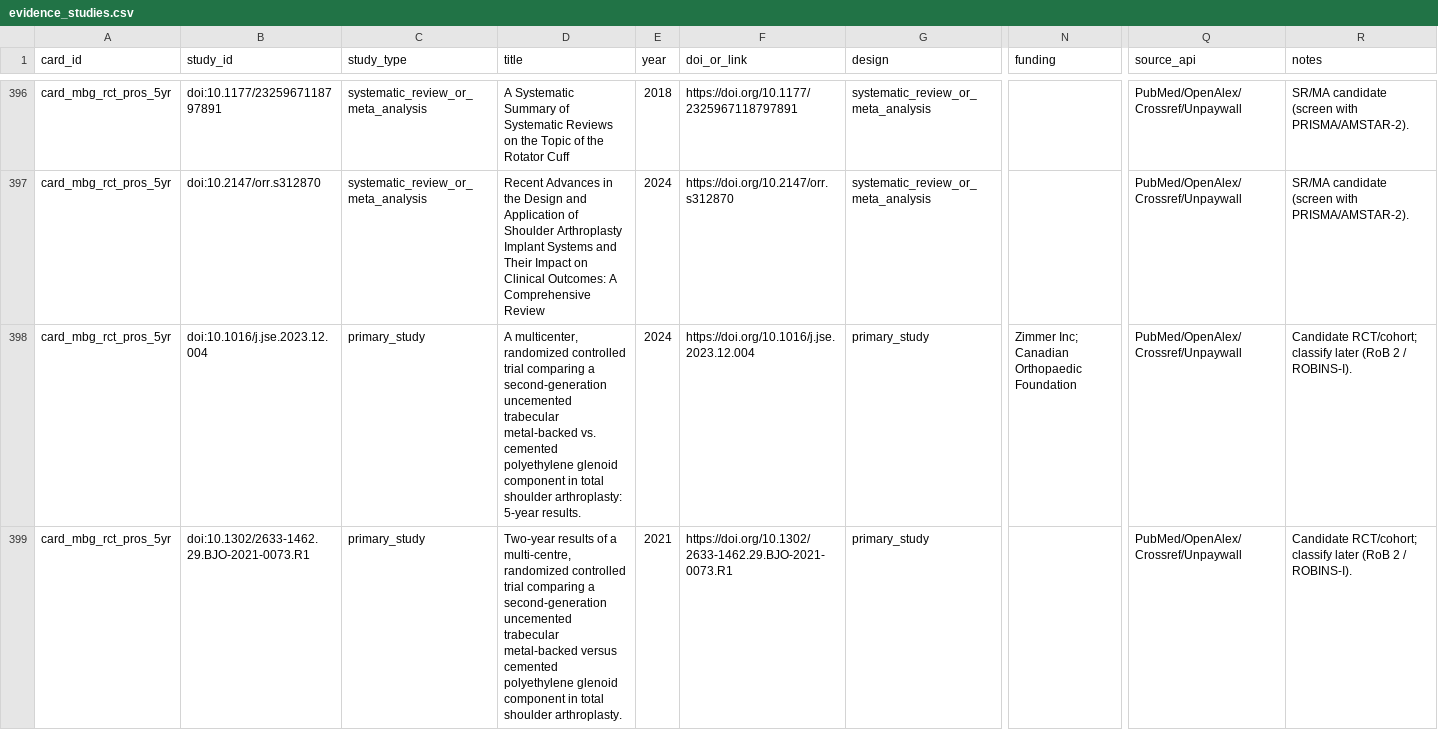
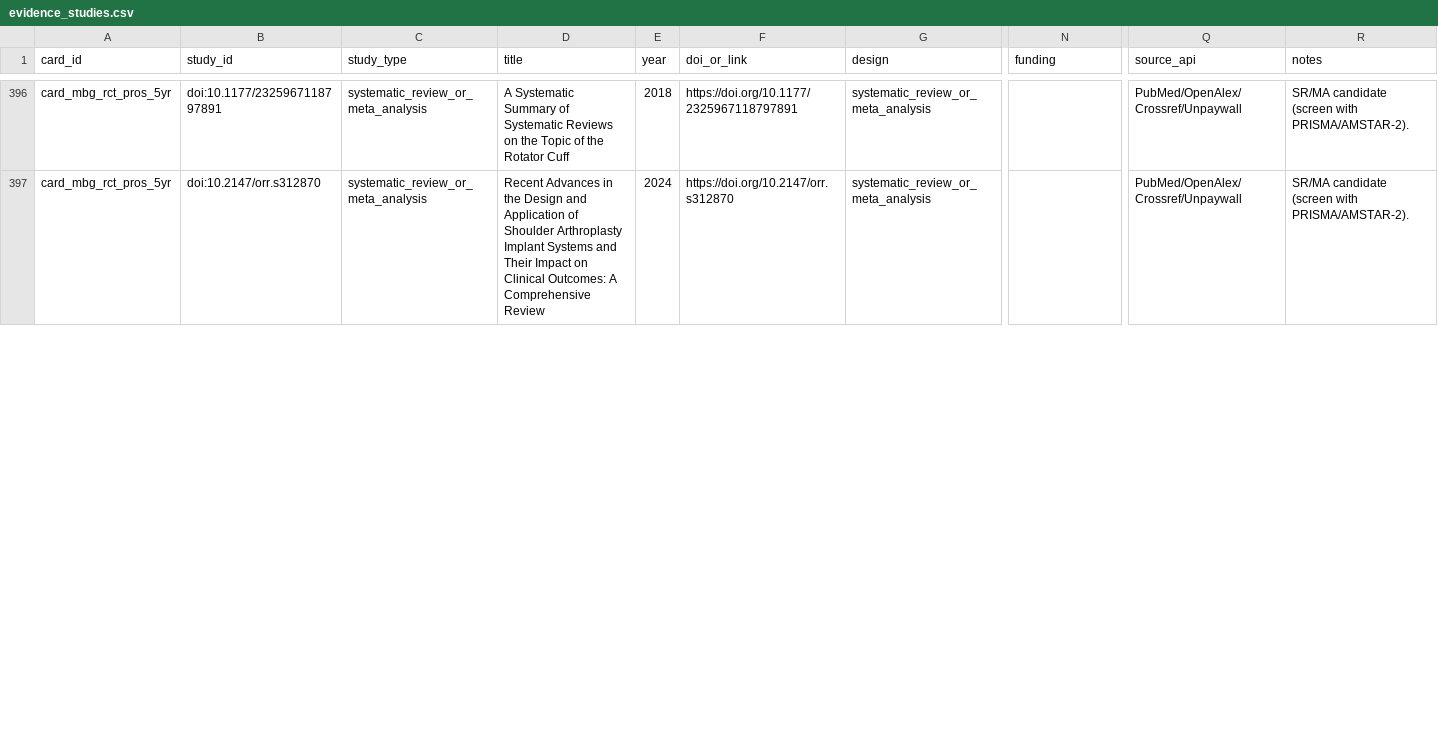
Before and after one commit to klcorcoran/implant-evidence, a CSV file: evidence_studies.csv, drawn as a sheet; only a part is shown, gaps mark what is left out; removed rows and columns are numbered as before the commit, all else as after; rows hold the shown columns only; the diff covers the shown part only; the diff names each change by its address in the sheet, - before the commit and + after, or states it on an @@ line.

```diff
--- a/evidence_studies.csv
+++ b/evidence_studies.csv
-row 398: card_mbg_rct_pros_5yr | doi:10.1016/j.jse.2023.12.004 | primary_study | A multicenter, randomized controlled trial comparing a second-generation uncemented trabecular metal-backed vs. cemented polyethylene glenoid component in total shoulder arthroplasty: 5-year results. | 2024 | https://doi.org/10.1016/j.jse.2023.12.004 | primary_study | Zimmer Inc; Canadian Orthopaedic Foundation | PubMed/OpenAlex/Crossref/Unpaywall | Candidate RCT/cohort; classify later (RoB 2 / ROBINS-I).
-row 399: card_mbg_rct_pros_5yr | doi:10.1302/2633-1462.29.BJO-2021-0073.R1 | primary_study | Two-year results of a multi-centre, randomized controlled trial comparing a second-generation uncemented trabecular metal-backed versus cemented polyethylene glenoid component in total shoulder arthroplasty. | 2021 | https://doi.org/10.1302/2633-1462.29.BJO-2021-0073.R1 | primary_study |  | PubMed/OpenAlex/Crossref/Unpaywall | Candidate RCT/cohort; classify later (RoB 2 / ROBINS-I).
```
Also changed, not shown: 5 added rows, 5 removed rows, 4 moved rows and 18 edited cells elsewhere in this file, evidence_cards.csv.
